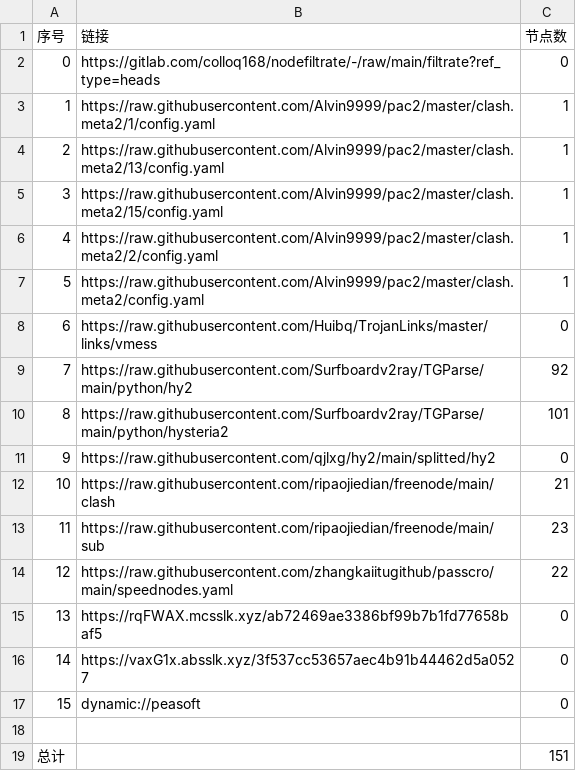
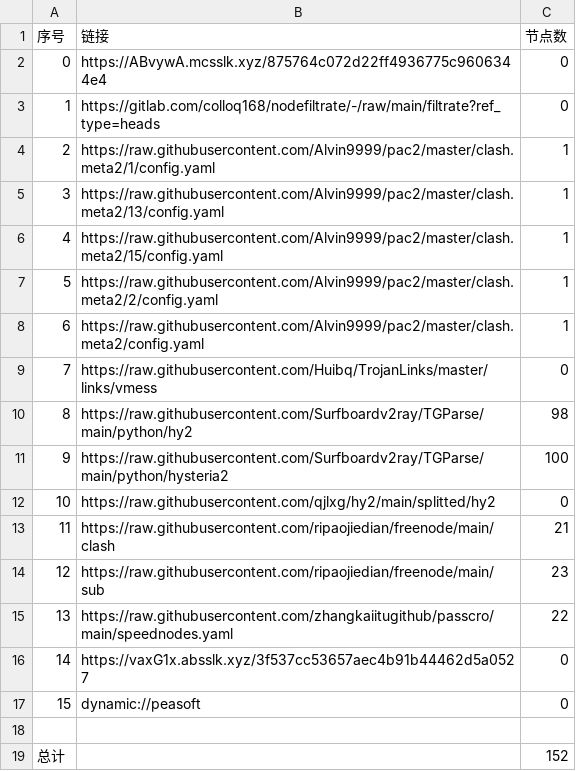
Before and after one commit to yg8080/AutoMergePublicNodes, a CSV file: list_result.csv, drawn as a sheet; removed rows and columns are numbered as before the commit, all else as after; the diff names each change by its address in the sheet, - before the commit and + after, or states it on an @@ line.

```diff
--- a/list_result.csv
+++ b/list_result.csv
+row 2: 0 | https://ABvywA.mcsslk.xyz/875764c072d22ff4936775c9606344e4 | 0
@@ column A (序号) renumbered between rows 3 and 15 @@
-C10 (节点数): 92
+C10 (节点数): 98
-C11 (节点数): 101
+C11 (节点数): 100
-row 15: 13 | https://rqFWAX.mcsslk.xyz/ab72469ae3386bf99b7b1fd77658baf5 | 0
-C19 (节点数): 151
+C19 (节点数): 152
```
Also changed, not shown: 24 other files.
